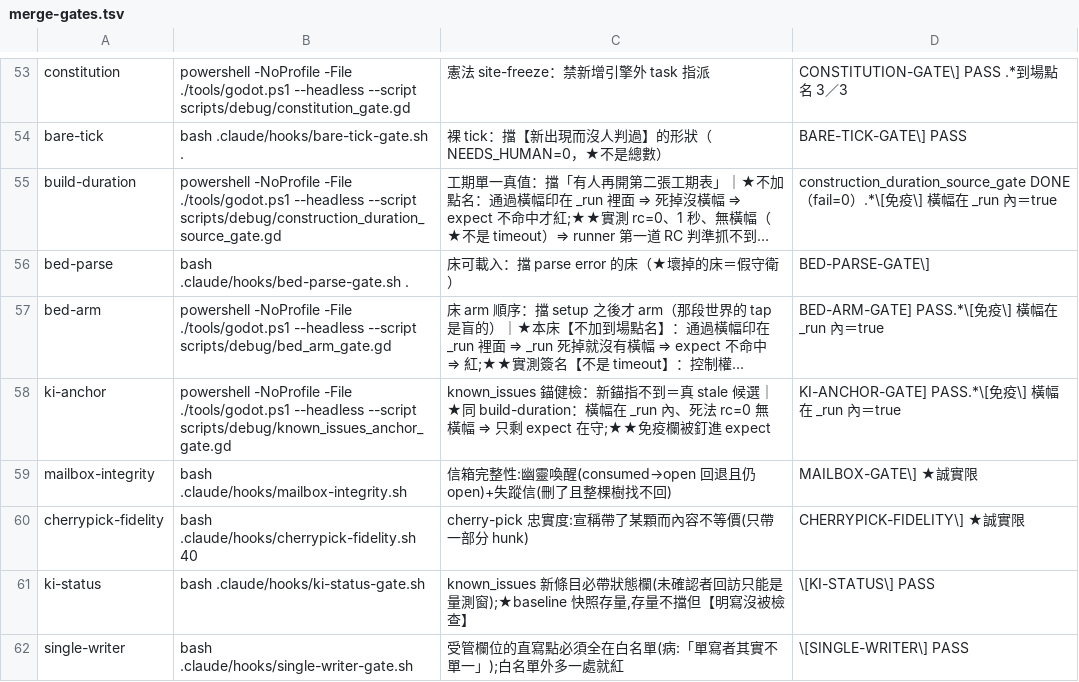
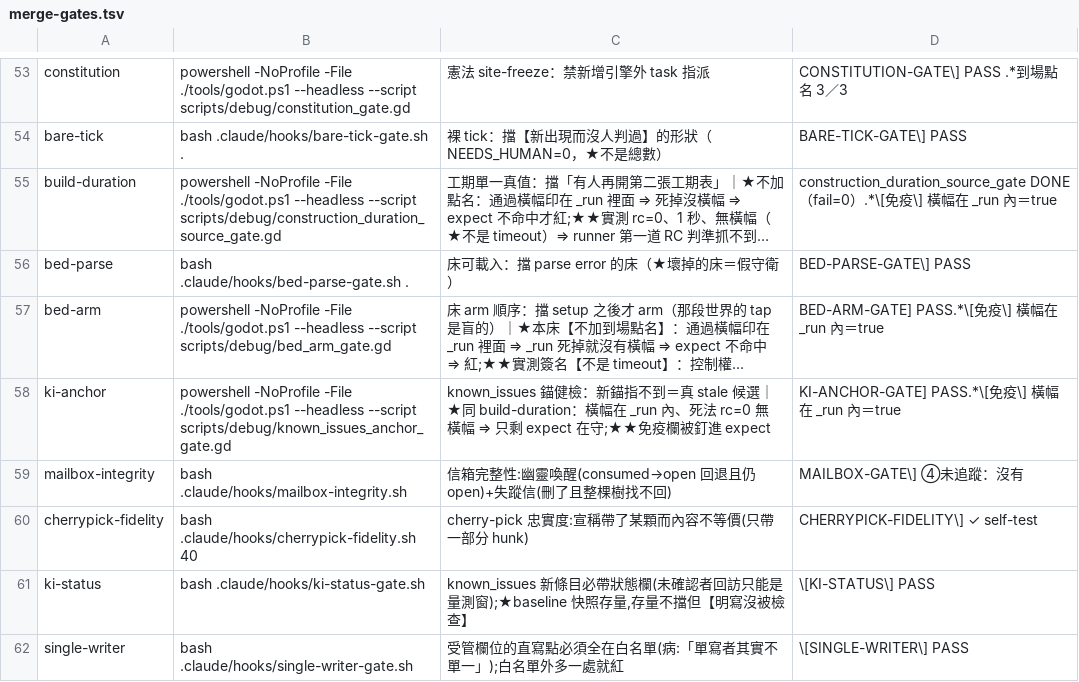
Before and after one commit to ivanlin630/demo, a TSV file: docs/process/merge-gates.tsv, drawn as a sheet; only a part is shown, gaps mark what is left out; long unchanged cells end in …; the diff names each change by its address in the sheet, - before the commit and + after, or states it on an @@ line.

```diff
--- a/docs/process/merge-gates.tsv
+++ b/docs/process/merge-gates.tsv
-D56: BED-PARSE-GATE\]
+D56: BED-PARSE-GATE\] PASS
-D59: MAILBOX-GATE\] ★誠實限
+D59: MAILBOX-GATE\] ④未追蹤：沒有
-D60: CHERRYPICK-FIDELITY\] ★誠實限
+D60: CHERRYPICK-FIDELITY\] ✓ self-test
```
Also changed, not shown: docs/process/defers.tsv.
